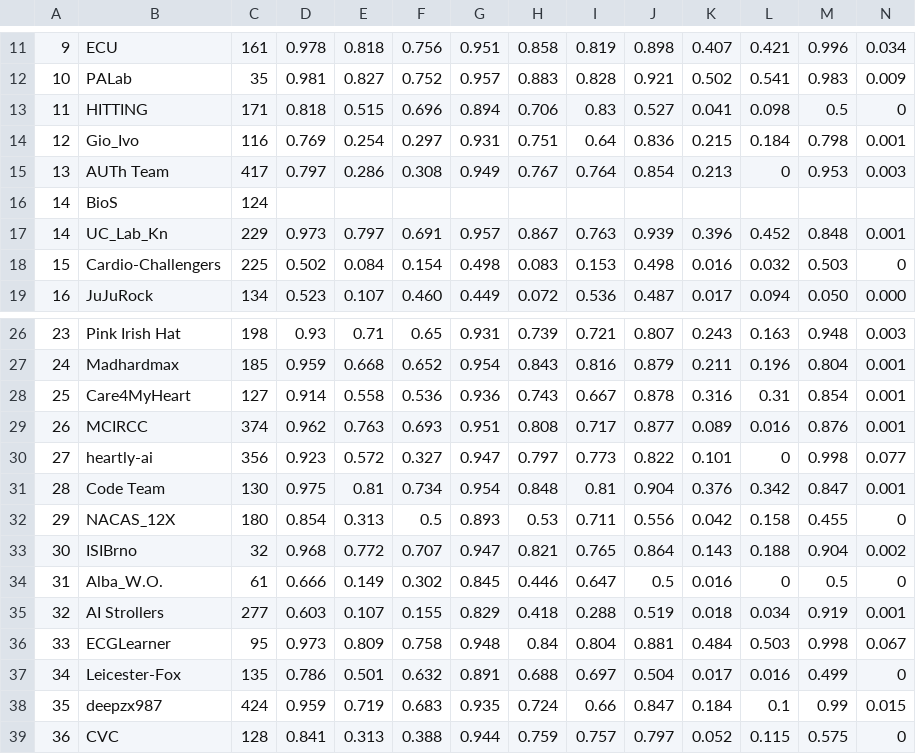
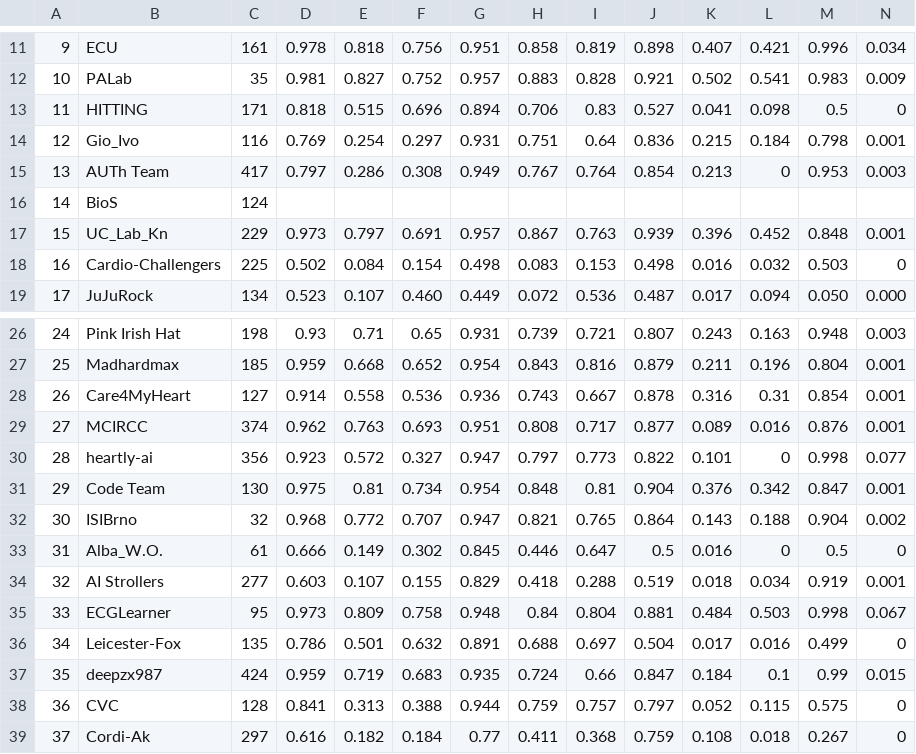
Before and after one commit to physionetchallenges/evaluation-2020, a CSV file: Results/physionet_2020_validation_metrics_by_class_official_entries.csv, drawn as a sheet; only a part is shown, gaps mark what is left out; the shorter side is filled out with more unchanged rows; rows hold the shown columns only; the diff names each change by its address in the sheet, - before the commit and + after, or states it on an @@ line.

Commit message:
Off-by-one error

```diff
--- a/Results/physionet_2020_validation_metrics_by_class_official_entries.csv
+++ b/Results/physionet_2020_validation_metrics_by_class_official_entries.csv
@@ column A renumbered between rows 17 and 31 @@
-row 32: 29 | NACAS_12X | 180 | 0.854 | 0.313 | 0.5 | 0.893 | 0.53 | 0.711 | 0.556 | 0.042 | 0.158 | 0.455 | 0
```
